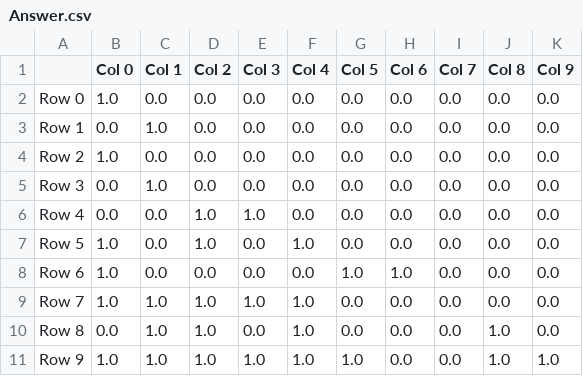
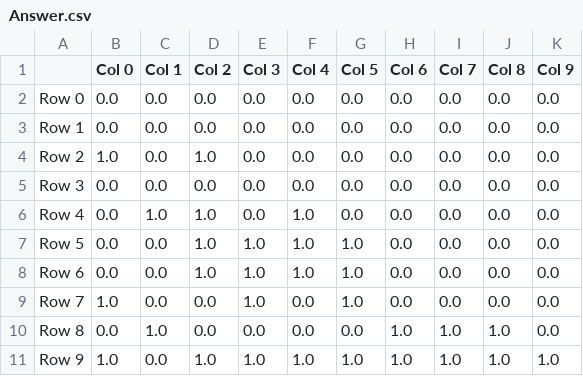
Before and after one commit to JayStorm228/CollegeStudy, a CSV file: Code/Arkhipov/Labs/Lab 9/Answer.csv, drawn as a sheet.

```diff
--- a/Code/Arkhipov/Labs/Lab 9/Answer.csv
+++ b/Code/Arkhipov/Labs/Lab 9/Answer.csv
@@ -1,11 +1,11 @@
 ;Col 0;Col 1;Col 2;Col 3;Col 4;Col 5;Col 6;Col 7;Col 8;Col 9
-Row 0;1.0;0.0;0.0;0.0;0.0;0.0;0.0;0.0;0.0;0.0
-Row 1;0.0;1.0;0.0;0.0;0.0;0.0;0.0;0.0;0.0;0.0
-Row 2;1.0;0.0;0.0;0.0;0.0;0.0;0.0;0.0;0.0;0.0
-Row 3;0.0;1.0;0.0;0.0;0.0;0.0;0.0;0.0;0.0;0.0
-Row 4;0.0;0.0;1.0;1.0;0.0;0.0;0.0;0.0;0.0;0.0
-Row 5;1.0;0.0;1.0;0.0;1.0;0.0;0.0;0.0;0.0;0.0
-Row 6;1.0;0.0;0.0;0.0;0.0;1.0;1.0;0.0;0.0;0.0
-Row 7;1.0;1.0;1.0;1.0;1.0;0.0;0.0;0.0;0.0;0.0
-Row 8;0.0;1.0;1.0;0.0;1.0;0.0;0.0;0.0;1.0;0.0
-Row 9;1.0;1.0;1.0;1.0;1.0;1.0;0.0;0.0;1.0;1.0
+Row 0;0.0;0.0;0.0;0.0;0.0;0.0;0.0;0.0;0.0;0.0
+Row 1;0.0;0.0;0.0;0.0;0.0;0.0;0.0;0.0;0.0;0.0
+Row 2;1.0;0.0;1.0;0.0;0.0;0.0;0.0;0.0;0.0;0.0
+Row 3;0.0;0.0;0.0;0.0;0.0;0.0;0.0;0.0;0.0;0.0
+Row 4;0.0;1.0;1.0;0.0;1.0;0.0;0.0;0.0;0.0;0.0
+Row 5;0.0;0.0;1.0;1.0;1.0;1.0;0.0;0.0;0.0;0.0
+Row 6;0.0;0.0;1.0;1.0;1.0;1.0;0.0;0.0;0.0;0.0
+Row 7;1.0;0.0;0.0;1.0;0.0;1.0;0.0;0.0;0.0;0.0
+Row 8;0.0;1.0;0.0;0.0;0.0;0.0;1.0;1.0;1.0;0.0
+Row 9;1.0;0.0;1.0;1.0;1.0;1.0;1.0;1.0;1.0;1.0
```
Also changed, not shown: Code/Arkhipov/Labs/Lab 9/Matrix.csv, 42 other files.
